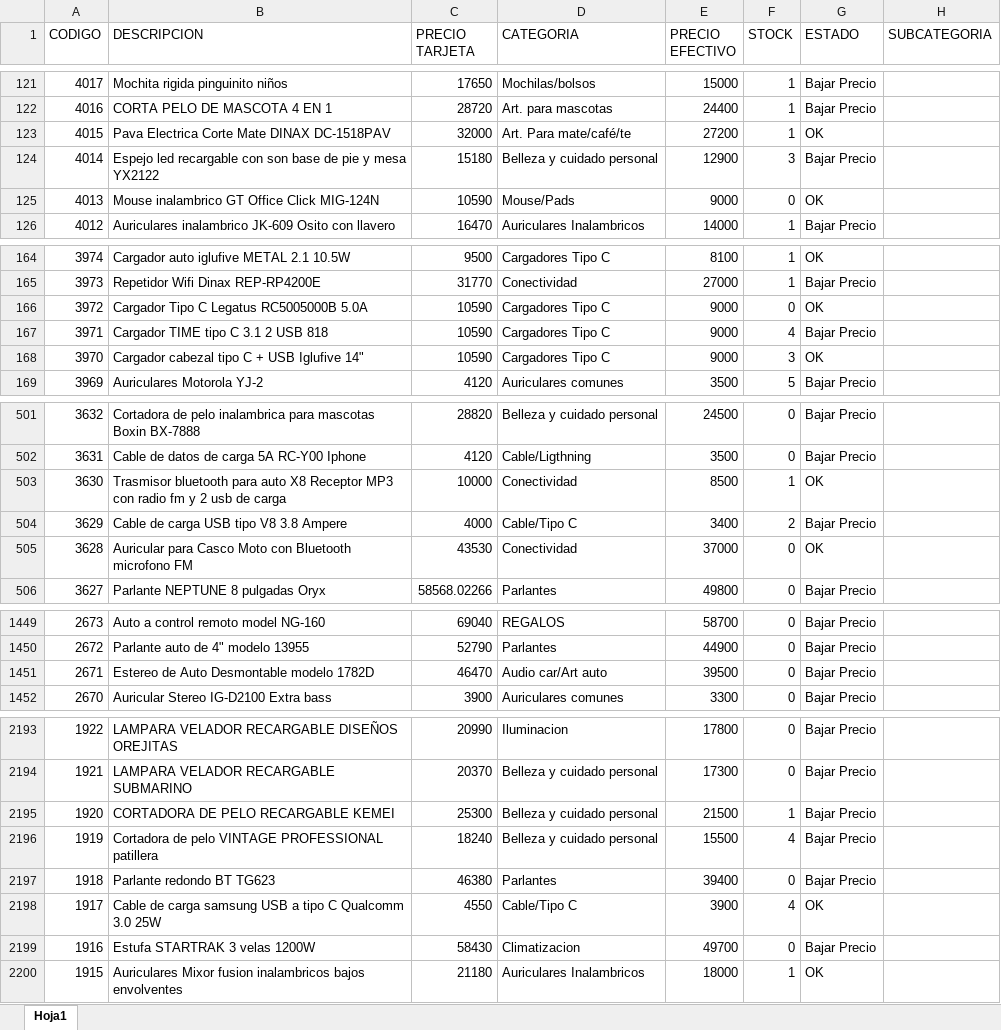
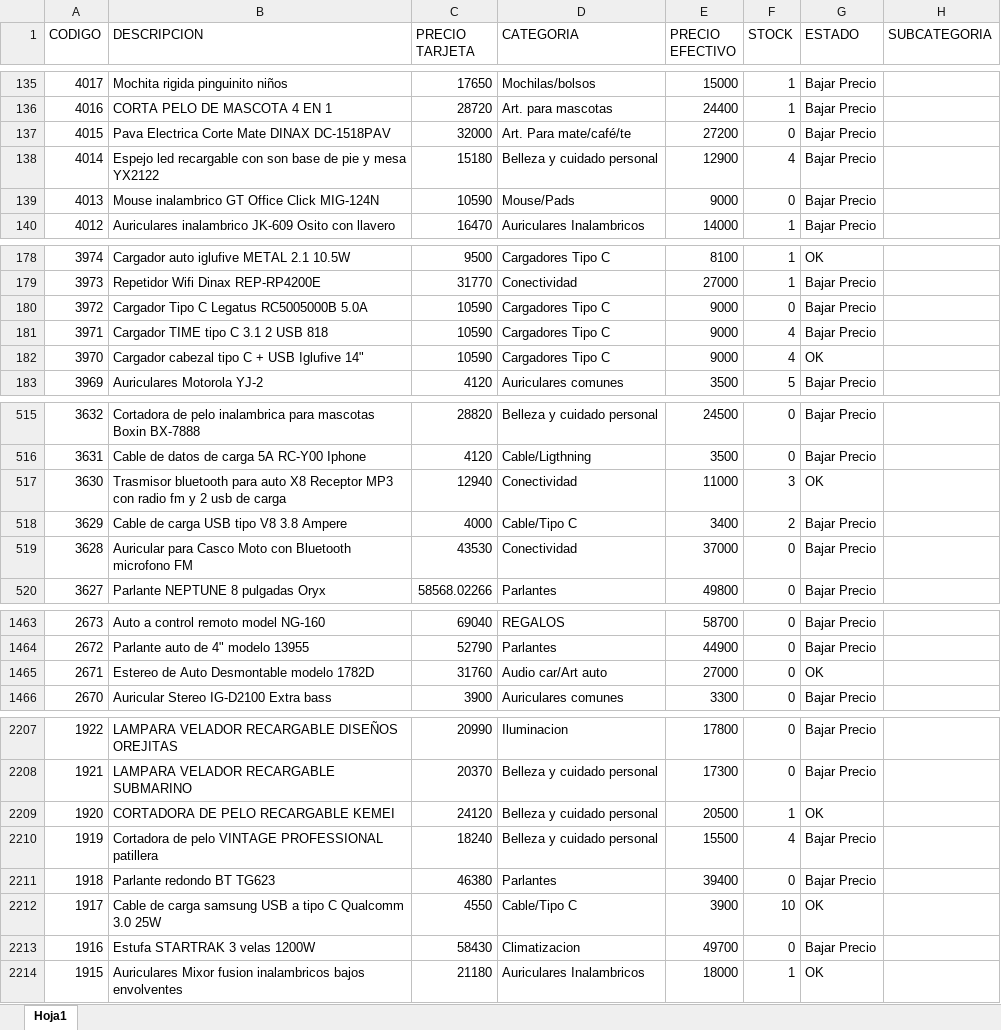
Before and after one commit to Nickbaster/tecnocodys, an Excel workbook: productos.xlsx, sheet Hoja1, drawn as a sheet; only a part is shown, gaps mark what is left out; values as stored, in another font and other column widths than the file's, no borders; addresses are those after the commit; the diff covers the shown part only; the diff names each change by its address in the sheet, - before the commit and + after, or states it on an @@ line.

```diff
--- a/productos.xlsx (sheet Hoja1)
+++ b/productos.xlsx (sheet Hoja1)
-F137 (STOCK): 1
+F137 (STOCK): 0
-G137 (ESTADO): OK
+G137 (ESTADO): Bajar Precio
-F138 (STOCK): 3
+F138 (STOCK): 4
-G139 (ESTADO): OK
+G139 (ESTADO): Bajar Precio
-G180 (ESTADO): OK
+G180 (ESTADO): Bajar Precio
-F182 (STOCK): 3
+F182 (STOCK): 4
-C517 (PRECIO TARJETA): 10000
+C517 (PRECIO TARJETA): 12940
-E517 (PRECIO EFECTIVO): 8500
+E517 (PRECIO EFECTIVO): 11000
-F517 (STOCK): 1
+F517 (STOCK): 3
-G519 (ESTADO): OK
+G519 (ESTADO): Bajar Precio
-C1465 (PRECIO TARJETA): 46470
+C1465 (PRECIO TARJETA): 31760
-E1465 (PRECIO EFECTIVO): 39500
+E1465 (PRECIO EFECTIVO): 27000
-G1465 (ESTADO): Bajar Precio
+G1465 (ESTADO): OK
-C2209 (PRECIO TARJETA): 25300
+C2209 (PRECIO TARJETA): 24120
-E2209 (PRECIO EFECTIVO): 21500
+E2209 (PRECIO EFECTIVO): 20500
-G2209 (ESTADO): Bajar Precio
+G2209 (ESTADO): OK
-F2212 (STOCK): 4
+F2212 (STOCK): 10
```
Also changed, not shown: 14 added rows and 63 edited cells elsewhere in this sheet, 9 other files.
